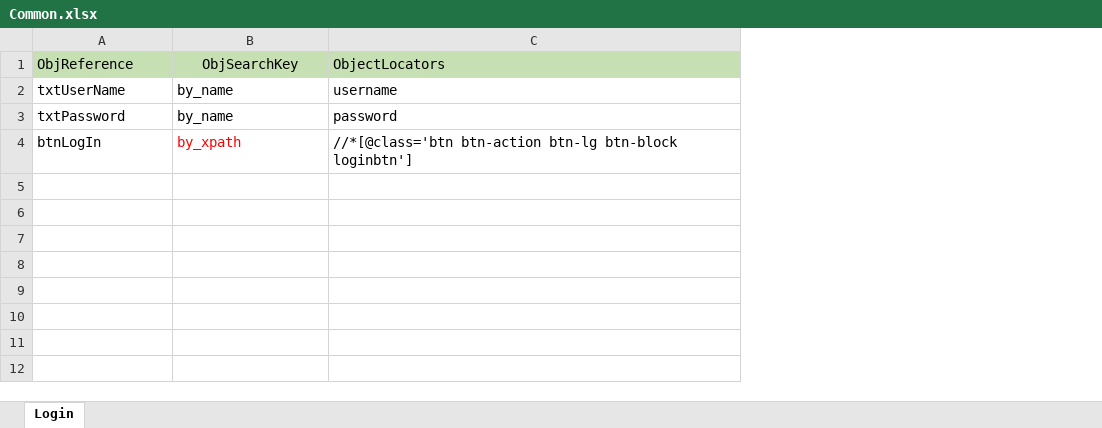
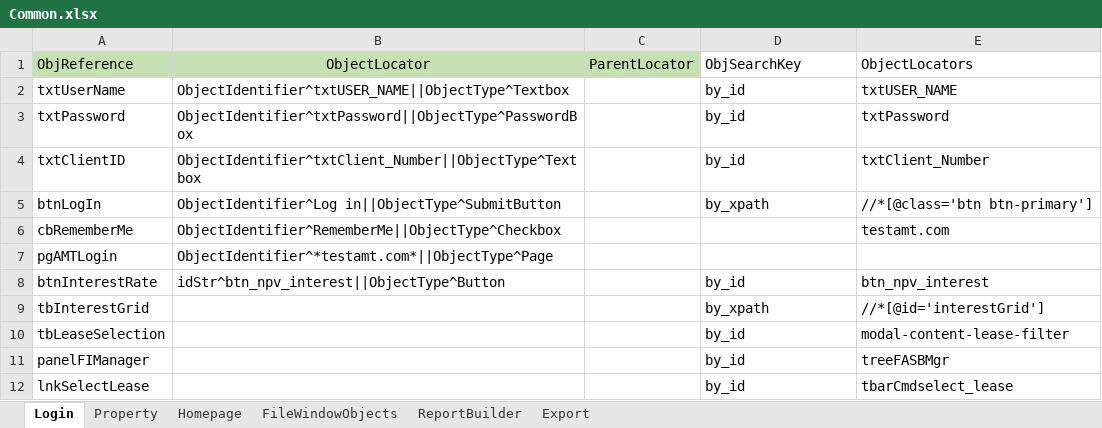
Before and after one commit to shahriarkamal-dsi/AMT-TestFrameWork, an Excel workbook: src/main/resources/objectLocator/Common.xlsx, sheet Login, drawn as a sheet; values as stored, in another font and other column widths than the file's, no borders; conditional formats not drawn; removed rows and columns are numbered as before the commit, all else as after; the diff names each change by its address in the sheet, - before the commit and + after, or states it on an @@ line.

```diff
--- a/src/main/resources/objectLocator/Common.xlsx (sheet Login)
+++ b/src/main/resources/objectLocator/Common.xlsx (sheet Login)
+sheet tab: Property
+sheet tab: Homepage
+sheet tab: FileWindowObjects
+sheet tab: ReportBuilder
+sheet tab: Export
+column B, rows 1-3: ObjectLocator | ObjectIdentifier^txtUSER_NAME||ObjectType^Textbox | ObjectIdentifier^txtPassword||ObjectType^PasswordBox; row 5: ObjectIdentifier^Log in||ObjectType^SubmitButton
+column C, row 1: ParentLocator
-column C, rows 1-4: ObjectLocators | username | password | //*[@class='btn btn-action btn-lg btn-block loginbtn']
+column E, rows 1-3: ObjectLocators | txtUSER_NAME | txtPassword; row 5: //*[@class='btn btn-primary']
@@ D1 fill: #C6E0B4 → none, alignment: center → left @@
-D2:D3: by_name
+D2:D3: by_id
+row 4: txtClientID | ObjectIdentifier^txtClient_Number||ObjectType^Textbox |  | by_id | txtClient_Number
-D5 text colour: #FF0000
+D5 text colour: black
+row 6: cbRememberMe | ObjectIdentifier^RememberMe||ObjectType^Checkbox |  |  | testamt.com
+row 7: pgAMTLogin | ObjectIdentifier^*testamt.com*||ObjectType^Page
+row 8: btnInterestRate | idStr^btn_npv_interest||ObjectType^Button |  | by_id | btn_npv_interest
+row 9: tbInterestGrid |  |  | by_xpath | //*[@id='interestGrid']
+row 10: tbLeaseSelection |  |  | by_id | modal-content-lease-filter
+row 11: panelFIManager |  |  | by_id | treeFASBMgr
+row 12: lnkSelectLease |  |  | by_id | tbarCmdselect_lease
```
Also changed, not shown: 20 other files.
